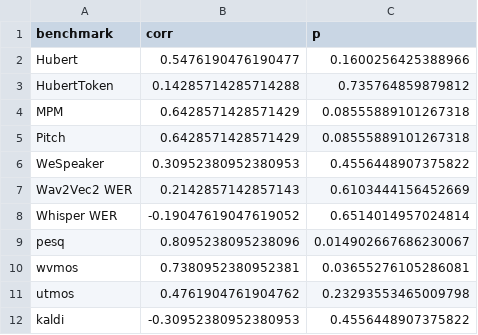
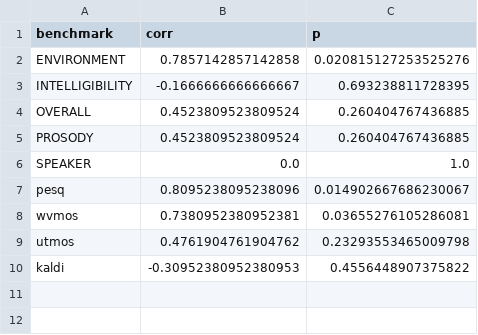
Before and after one commit to MiniXC/ttsdb, a CSV file: examples/blizzard13-ext/correlations.csv, drawn as a sheet; removed rows and columns are numbered as before the commit, all else as after; the diff names each change by its address in the sheet, - before the commit and + after, or states it on an @@ line.

```diff
--- a/examples/blizzard13-ext/correlations.csv
+++ b/examples/blizzard13-ext/correlations.csv
-row 2: Hubert | 0.5476190476190477 | 0.1600256425388966
-row 3: HubertToken | 0.14285714285714288 | 0.735764859879812
-row 4: MPM | 0.6428571428571429 | 0.08555889101267318
-row 5: Pitch | 0.6428571428571429 | 0.08555889101267318
-row 6: WeSpeaker | 0.30952380952380953 | 0.4556448907375822
-row 7: Wav2Vec2 WER | 0.2142857142857143 | 0.6103444156452669
-row 8: Whisper WER | -0.19047619047619052 | 0.6514014957024814
+row 2: ENVIRONMENT | 0.7857142857142858 | 0.020815127253525276
+row 3: INTELLIGIBILITY | -0.1666666666666667 | 0.693238811728395
+row 4: OVERALL | 0.4523809523809524 | 0.260404767436885
+row 5: PROSODY | 0.4523809523809524 | 0.260404767436885
+row 6: SPEAKER | 0.0 | 1.0
```
Also changed, not shown: examples/blizzard08/correlations.csv, examples/blizzard13-ext/results.csv, 51 other files.
